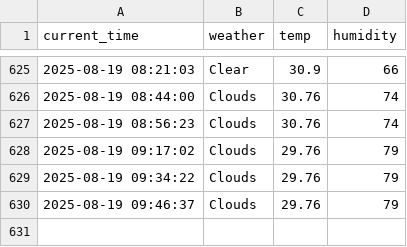
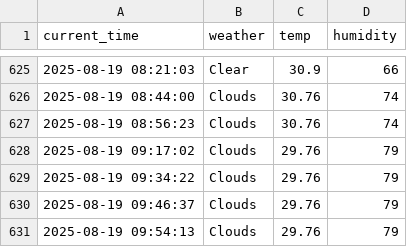
Before and after one commit to Heoboss/weather, a CSV file: seoul_weather.csv, drawn as a sheet; only a part is shown, gaps mark what is left out; the diff names each change by its address in the sheet, - before the commit and + after, or states it on an @@ line.

```diff
--- a/seoul_weather.csv
+++ b/seoul_weather.csv
+row 631: 2025-08-19 09:54:13 | Clouds | 29.76 | 79
```
